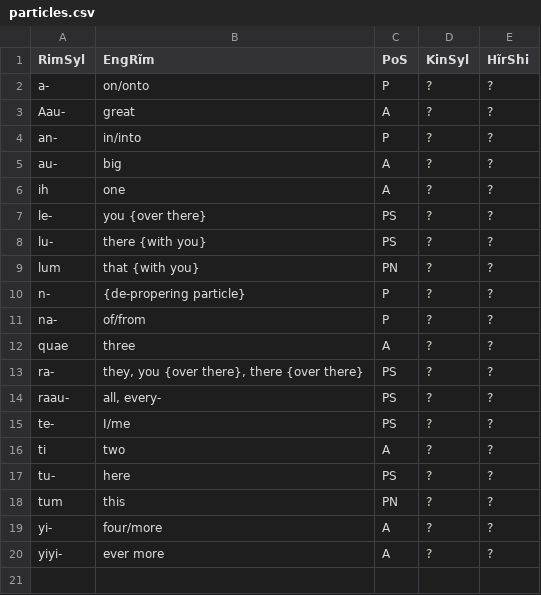
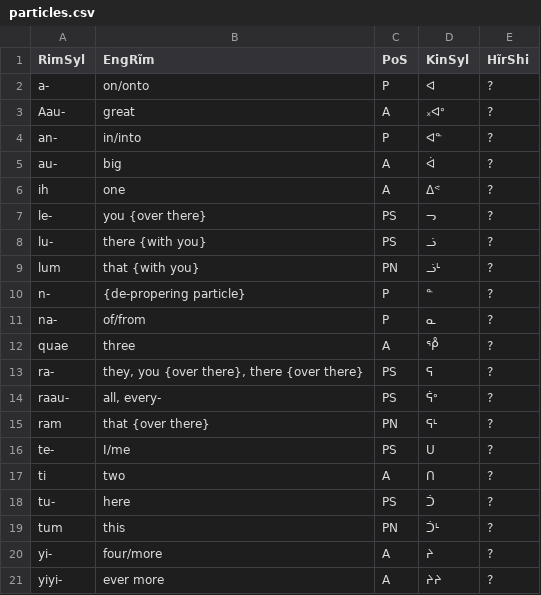
Before and after one commit to SFTwilight/quaehirrhrim, a CSV file: wordlists/particles.csv, drawn as a sheet.

```diff
--- a/wordlists/particles.csv
+++ b/wordlists/particles.csv
@@ -1,20 +1,21 @@
 RimSyl, EngRĩm, PoS, KinSyl, HĩrShi
-a-, on/onto, P, ?, ?
-Aau-, great, A, ?, ?
-an-, in/into, P, ?, ?
-au-, big, A, ?, ?
-ih, one, A, ?, ?
-le-, "you {over there}", PS, ?, ?
-lu-, "there {with you}", PS, ?, ?
-lum, "that {with you}", PN, ?, ?
-n-, "{de-propering particle}", P, ?, ?
-na-, of/from, P, ?, ?
-quae, three, A, ?, ?
-ra-, "they, you {over there}, there {over there}", PS, ?, ?
-raau-, "all, every-", PS, ?, ?
-te-, "I/me", PS, ?, ?
-ti, two, A, ?, ?
-tu-, "here", PS, ?, ?
-tum, "this", PN, ?, ?
-yi-, four/more, A, ?, ?
-yiyi-, "ever more", A, ?, ?
+a-, on/onto, P, ᐊ, ?
+Aau-, great, A, ᙮ᐊᐤ, ?
+an-, in/into, P, ᐊᓐ, ?
+au-, big, A, ᐋ, ?
+ih, one, A, ᐃᕝ, ?
+le-, "you {over there}", PS, ᓓ, ?
+lu-, "there {with you}", PS, ᓘ, ?
+lum, "that {with you}", PN, ᓘᒻ, ?
+n-, "{de-propering particle}", P, ᓐ, ?
+na-, of/from, P, ᓇ, ?
+quae, three, A, ᕾ, ?
+ra-, "they, you {over there}, there {over there}", PS, ᕋ, ?
+raau-, "all, every-", PS, ᕌᐤ, ?
+ram, "that {over there}", PN, ᕋᒻ, ?
+te-, "I/me", PS, ᑌ, ?
+ti, two, A, ᑎ, ?
+tu-, "here", PS, ᑑ, ?
+tum, "this", PN, ᑑᒻ, ?
+yi-, four/more, A, ᔨ, ?
+yiyi-, "ever more", A, ᔨᔨ, ?
```
Also changed, not shown: wordlists/nouns.csv, wordlists/verbs.csv, 1 other file.
